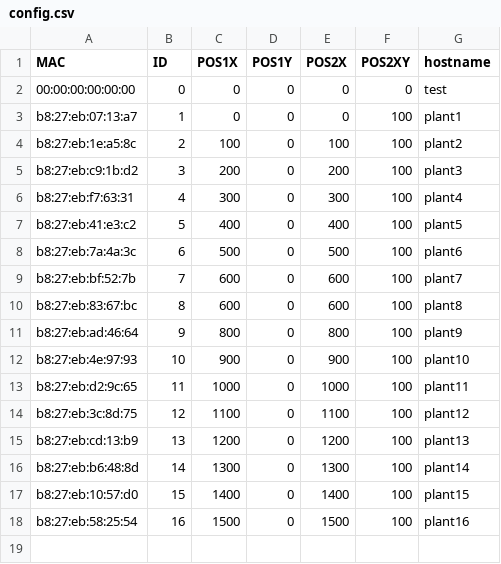
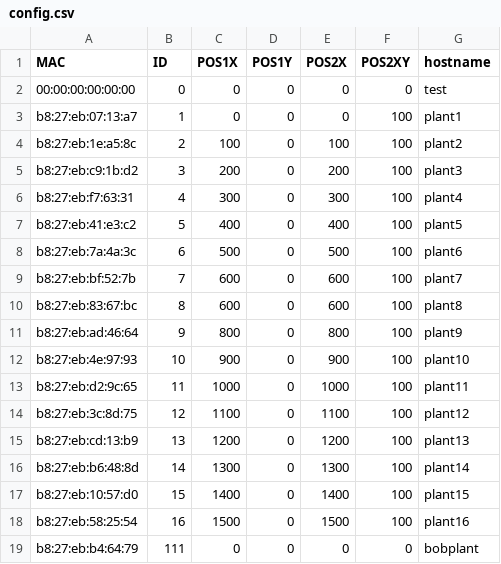
Before and after one commit to playablestreets/plantsOS, a CSV file: scripts/config.csv, drawn as a sheet; the diff names each change by its address in the sheet, - before the commit and + after, or states it on an @@ line.

Commit message:
v109 adding bobplant to admin patch

```diff
--- a/scripts/config.csv
+++ b/scripts/config.csv
+row 19: b8:27:eb:b4:64:79 | 111 | 0 | 0 | 0 | 0 | bobplant
```
Also changed, not shown: 1 other file.
